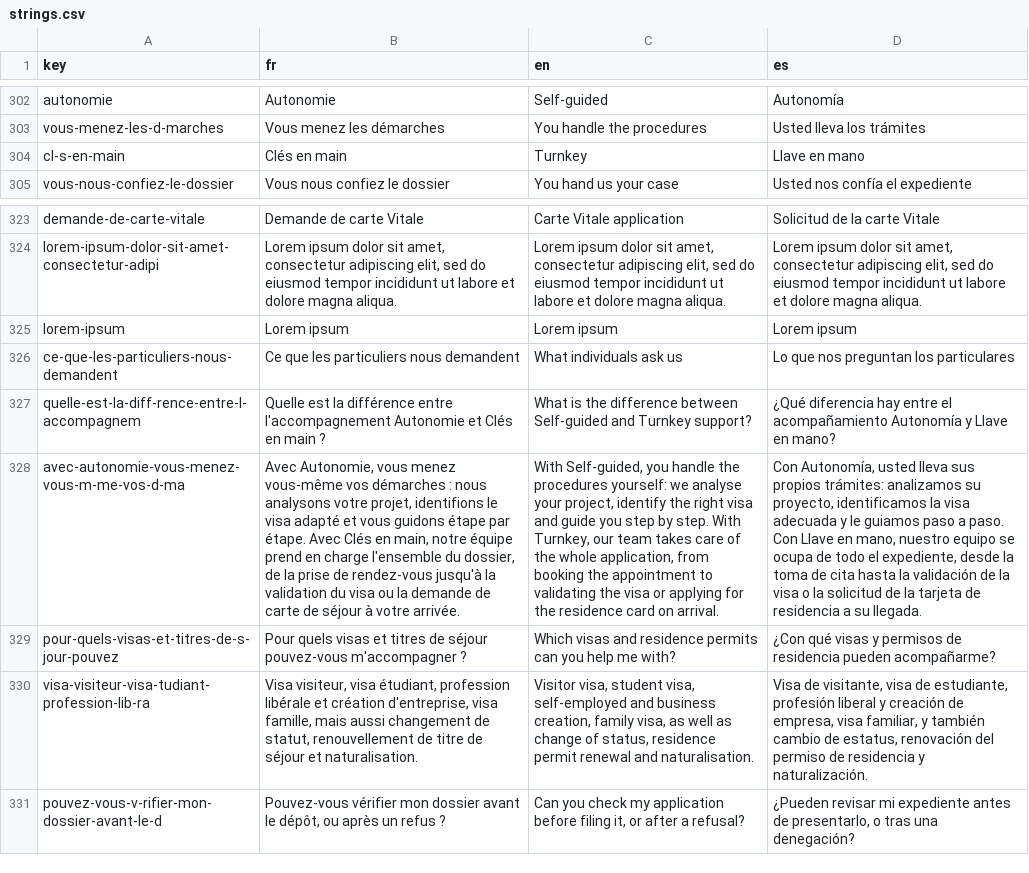
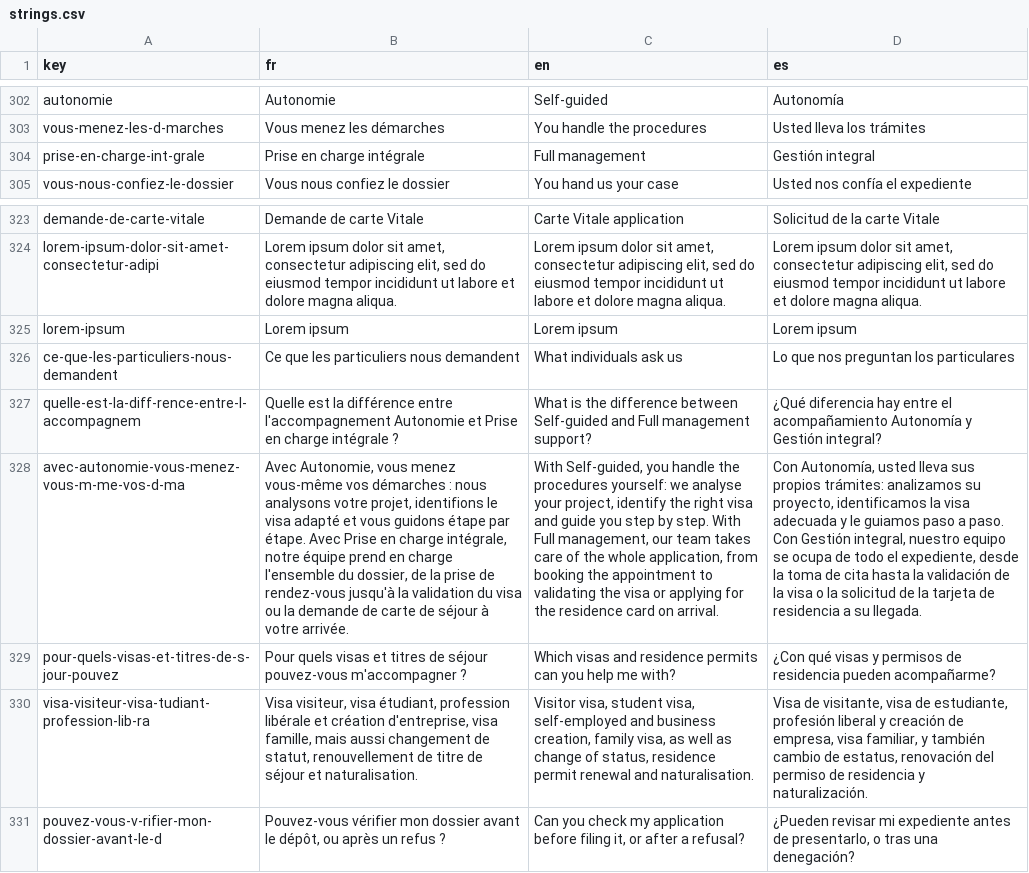
Before and after one commit to agustinabenitezcruz/Inward, a CSV file: content/strings.csv, drawn as a sheet; only a part is shown, gaps mark what is left out; removed rows and columns are numbered as before the commit, all else as after; the diff names each change by its address in the sheet, - before the commit and + after, or states it on an @@ line.

```diff
--- a/content/strings.csv
+++ b/content/strings.csv
-row 304: cl-s-en-main | Clés en main | Turnkey | Llave en mano
+row 304: prise-en-charge-int-grale | Prise en charge intégrale | Full management | Gestión integral
-B327 (fr): …Autonomie et Clés en main ?
+B327 (fr): …Autonomie et Prise en charge intégrale ?
-C327 (en): …Self-guided and Turnkey support?
+C327 (en): …Self-guided and Full management support?
-D327 (es): …Autonomía y Llave en mano?
+D327 (es): …Autonomía y Gestión integral?
-B328 (fr): …étape. Avec Clés en main, notre équipe…
+B328 (fr): …étape. Avec Prise en charge intégrale, notre équipe…
-C328 (en): …step. With Turnkey, our team…
+C328 (en): …step. With Full management, our team…
-D328 (es): …paso. Con Llave en mano, nuestro equipo…
+D328 (es): …paso. Con Gestión integral, nuestro equipo…
```
Also changed, not shown: 3 other files.
